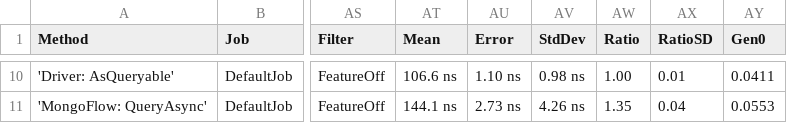
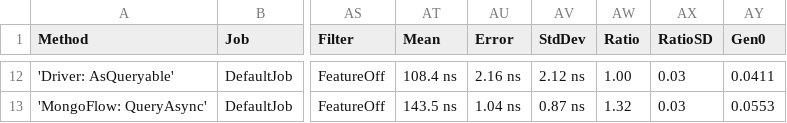
Before and after one commit to InsurUp/MongoFlow, a CSV file: benchmarks/artifacts/results/MongoFlow.Benchmarks.QueryBenchmarks-report.csv, drawn as a sheet; only a part is shown, gaps mark what is left out; addresses are those after the commit; the diff covers the shown part only; the diff names each change by its address in the sheet, - before the commit and + after, or states it on an @@ line.

```diff
--- a/benchmarks/artifacts/results/MongoFlow.Benchmarks.QueryBenchmarks-report.csv
+++ b/benchmarks/artifacts/results/MongoFlow.Benchmarks.QueryBenchmarks-report.csv
-AT12 (Mean): 106.6 ns
+AT12 (Mean): 108.4 ns
-AU12 (Error): 1.10 ns
+AU12 (Error): 2.16 ns
-AV12 (StdDev): 0.98 ns
+AV12 (StdDev): 2.12 ns
-AX12 (RatioSD): 0.01
+AX12 (RatioSD): 0.03
-AT13 (Mean): 144.1 ns
+AT13 (Mean): 143.5 ns
-AU13 (Error): 2.73 ns
+AU13 (Error): 1.04 ns
-AV13 (StdDev): 4.26 ns
+AV13 (StdDev): 0.87 ns
-AW13 (Ratio): 1.35
+AW13 (Ratio): 1.32
-AX13 (RatioSD): 0.04
+AX13 (RatioSD): 0.03
```
Also changed, not shown: 2 added rows and 32 edited cells elsewhere in this file, benchmarks/artifacts/results/MongoFlow.Benchmarks.InsertBenchmarks-report.csv, benchmarks/artifacts/results/MongoFlow.Benchmarks.SoftDeleteBenchmarks-report.csv, 31 other files.
